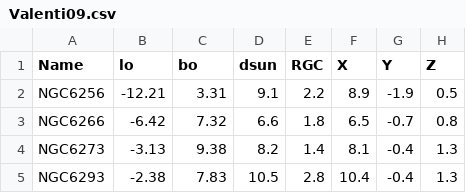
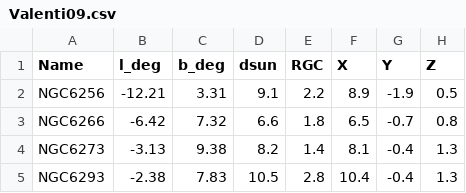
Before and after one commit to TomCallingham/Callingham22_MW_GCs, a CSV file: GCData_22/DataFiles/Valenti09.csv, drawn as a sheet; only a part is shown; the diff names each change by its address in the sheet, - before the commit and + after, or states it on an @@ line.

```diff
--- a/GCData_22/DataFiles/Valenti09.csv
+++ b/GCData_22/DataFiles/Valenti09.csv
-B1: lo
+B1: l_deg
-C1: bo
+C1: b_deg
```
Also changed, not shown: GCData_22/DataFiles/Gran22.csv, GCData_22/DataFiles/Harris10.csv, 11 other files.
